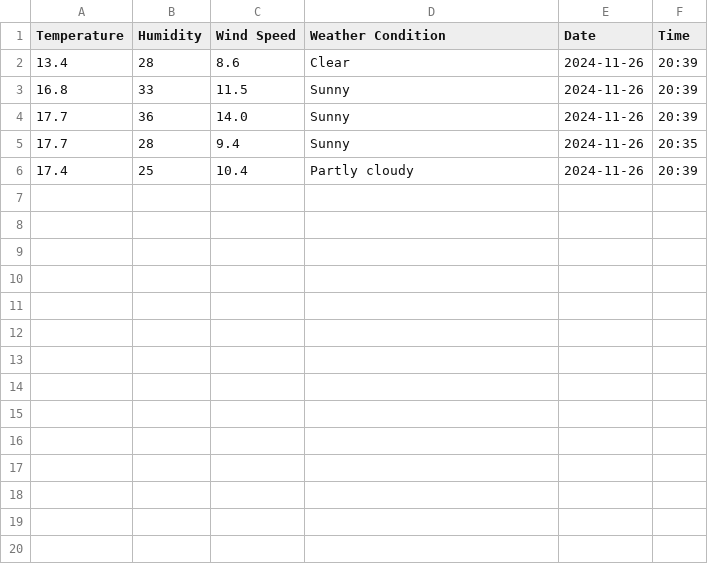
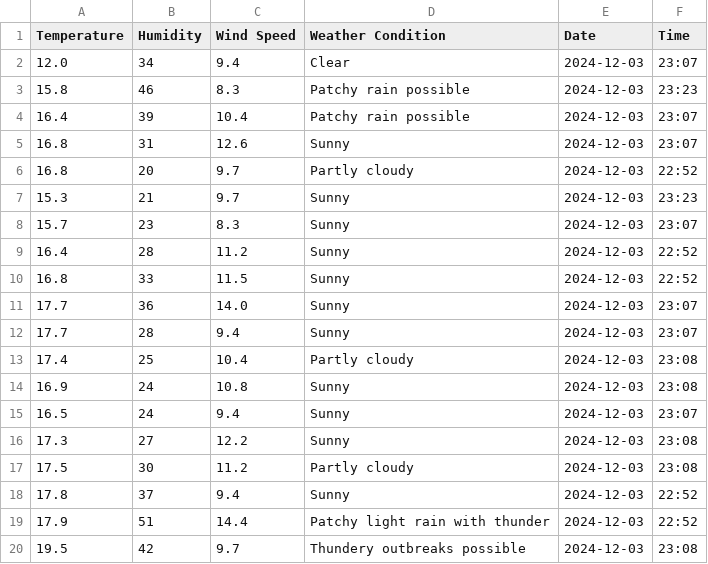
Before and after one commit to abdullah-daniyal/MLOps-Weather-Pipeline, a CSV file: data/raw_data.csv, drawn as a sheet; only a part is shown; the diff covers the shown part only.

```diff
--- a/data/raw_data.csv
+++ b/data/raw_data.csv
@@ -1,6 +1,20 @@
 Temperature,Humidity,Wind Speed,Weather Condition,Date,Time
-13.4,28,8.6,Clear,2024-11-26,20:39
-16.8,33,11.5,Sunny,2024-11-26,20:39
-17.7,36,14.0,Sunny,2024-11-26,20:39
-17.7,28,9.4,Sunny,2024-11-26,20:35
-17.4,25,10.4,Partly cloudy,2024-11-26,20:39
+12.0,34,9.4,Clear,2024-12-03,23:07
+15.8,46,8.3,Patchy rain possible,2024-12-03,23:23
+16.4,39,10.4,Patchy rain possible,2024-12-03,23:07
+16.8,31,12.6,Sunny,2024-12-03,23:07
+16.8,20,9.7,Partly cloudy,2024-12-03,22:52
+15.3,21,9.7,Sunny,2024-12-03,23:23
+15.7,23,8.3,Sunny,2024-12-03,23:07
+16.4,28,11.2,Sunny,2024-12-03,22:52
+16.8,33,11.5,Sunny,2024-12-03,22:52
+17.7,36,14.0,Sunny,2024-12-03,23:07
+17.7,28,9.4,Sunny,2024-12-03,23:07
+17.4,25,10.4,Partly cloudy,2024-12-03,23:08
+16.9,24,10.8,Sunny,2024-12-03,23:08
+16.5,24,9.4,Sunny,2024-12-03,23:07
+17.3,27,12.2,Sunny,2024-12-03,23:08
+17.5,30,11.2,Partly cloudy,2024-12-03,23:08
+17.8,37,9.4,Sunny,2024-12-03,22:52
+17.9,51,14.4,Patchy light rain with thunder,2024-12-03,22:52
+19.5,42,9.7,Thundery outbreaks possible,2024-12-03,23:08
```
Also changed, not shown: 12 added rows elsewhere in this file, 42 other files.
